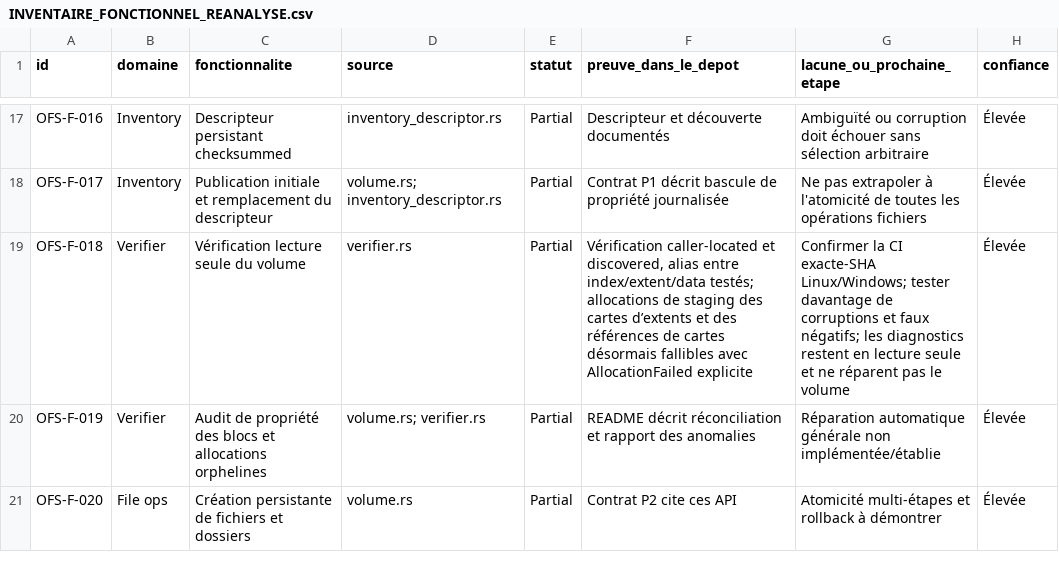
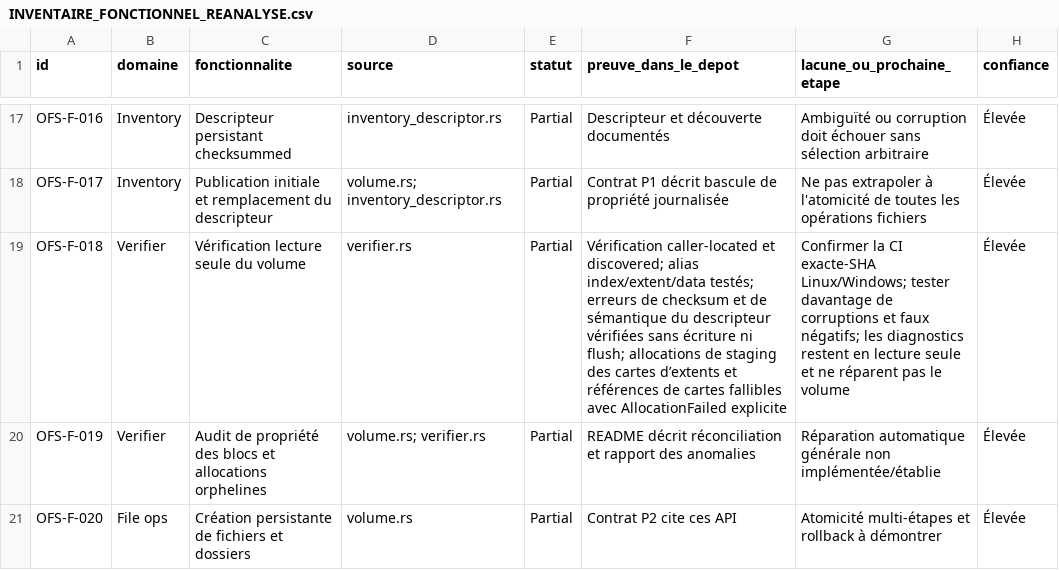
Before and after one commit to Likounsee/OpenFS, a CSV file: OpenFS/docs/INVENTAIRE_FONCTIONNEL_REANALYSE.csv, drawn as a sheet; only a part is shown, gaps mark what is left out.

Commit message:
docs(inventory): record read-only corrupt descriptor verification

```diff
--- a/OpenFS/docs/INVENTAIRE_FONCTIONNEL_REANALYSE.csv
+++ b/OpenFS/docs/INVENTAIRE_FONCTIONNEL_REANALYSE.csv
@@ -18,3 +18,3 @@
 "OFS-F-017","Inventory","Publication initiale et remplacement du descripteur","volume.rs; inventory_descriptor.rs","Partial","Contrat P1 décrit bascule de propriété journalisée","Ne pas extrapoler à l'atomicité de toutes les opérations fichiers","Élevée"
-"OFS-F-018","Verifier","Vérification lecture seule du volume","verifier.rs","Partial","Vérification caller-located et discovered, alias entre index/extent/data testés; allocations de staging des cartes d’extents et des références de cartes désormais fallibles avec AllocationFailed explicite","Confirmer la CI exacte-SHA Linux/Windows; tester davantage de corruptions et faux négatifs; les diagnostics restent en lecture seule et ne réparent pas le volume","Élevée"
+"OFS-F-018","Verifier","Vérification lecture seule du volume","verifier.rs","Partial","Vérification caller-located et discovered; alias index/extent/data testés; erreurs de checksum et de sémantique du descripteur vérifiées sans écriture ni flush; allocations de staging des cartes d’extents et références de cartes fallibles avec AllocationFailed explicite","Confirmer la CI exacte-SHA Linux/Windows; tester davantage de corruptions et faux négatifs; les diagnostics restent en lecture seule et ne réparent pas le volume","Élevée"
 "OFS-F-019","Verifier","Audit de propriété des blocs et allocations orphelines","volume.rs; verifier.rs","Partial","README décrit réconciliation et rapport des anomalies","Réparation automatique générale non implémentée/établie","Élevée"
```
